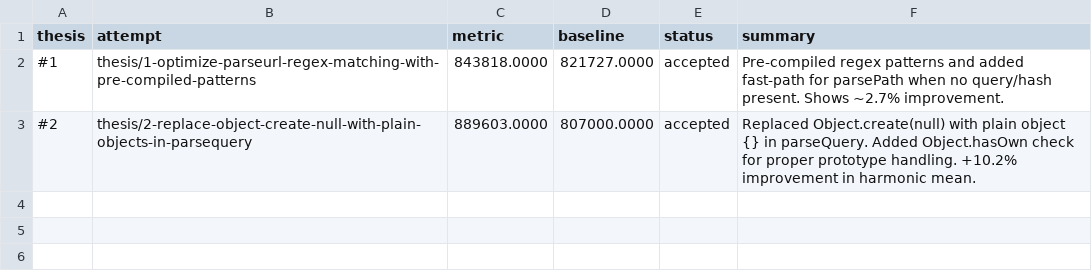
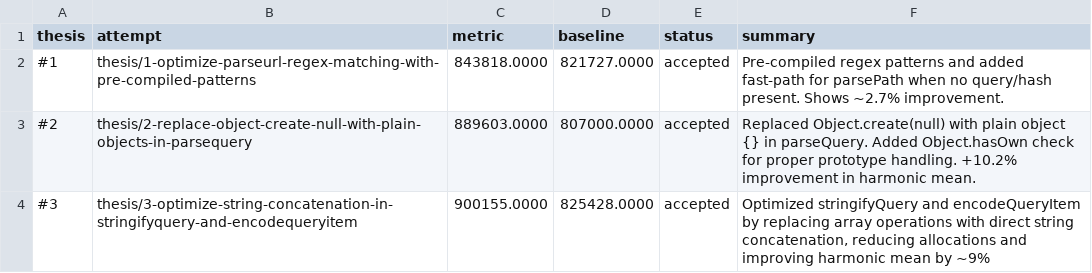
Before and after one commit to samadin-123/ufo, a TSV file: results.tsv, drawn as a sheet.

Commit message:
Update results.tsv via polyresearch sync.

```diff
--- a/results.tsv
+++ b/results.tsv
@@ -3 +3,2 @@ thesis	attempt	metric	baseline	status	summary
 #2	thesis/2-replace-object-create-null-with-plain-objects-in-parsequery	889603.0000	807000.0000	accepted	Replaced Object.create(null) with plain object {} in parseQuery. Added Object.hasOwn check for proper prototype handling. +10.2% improvement in harmonic mean.
+#3	thesis/3-optimize-string-concatenation-in-stringifyquery-and-encodequeryitem	900155.0000	825428.0000	accepted	Optimized stringifyQuery and encodeQueryItem by replacing array operations with direct string concatenation, reducing allocations and improving harmonic mean by ~9%
```
